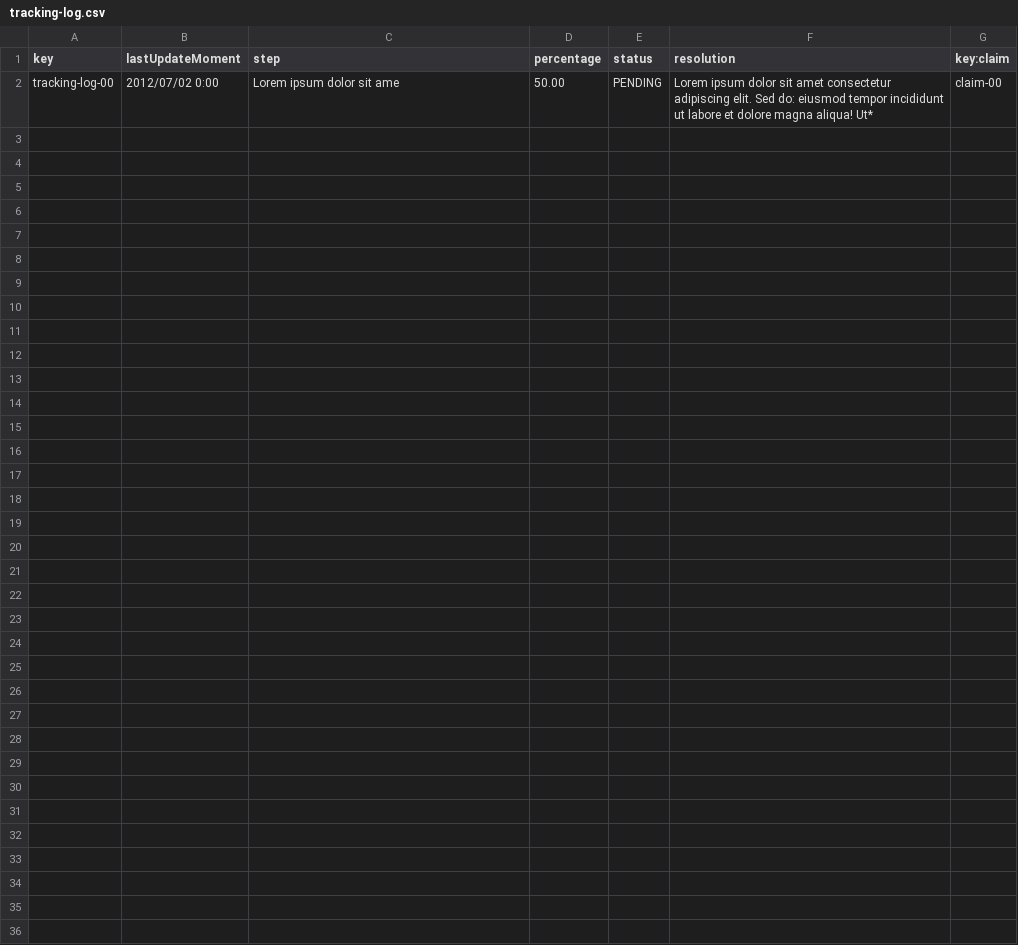
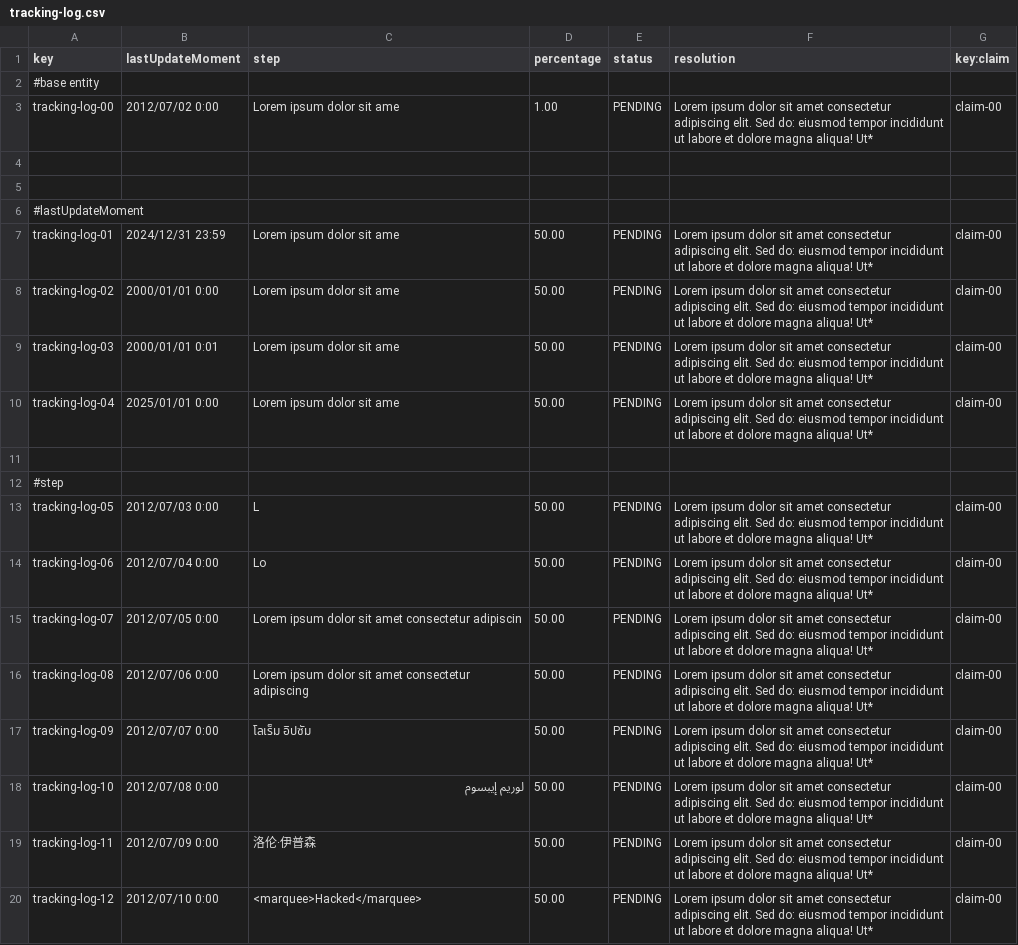
Before and after one commit to DP2-C1-054/Acme-ANS-C3, a CSV file: src/main/resources/WEB-INF/data/sample/tracking-log.csv, drawn as a sheet; only a part is shown; the diff covers the shown part only.

```diff
--- a/src/main/resources/WEB-INF/data/sample/tracking-log.csv
+++ b/src/main/resources/WEB-INF/data/sample/tracking-log.csv
@@ -1,2 +1,20 @@
 key,lastUpdateMoment,step,percentage,status,resolution,key:claim
-tracking-log-00,2012/07/02 0:00,Lorem ipsum dolor sit ame,50.00,PENDING,Lorem ipsum dolor sit amet consectetur adipiscing elit. Sed do: eiusmod tempor incididunt ut labore et dolore magna aliqua! Ut*,claim-00
+#base entity
+tracking-log-00,2012/07/02 0:00,Lorem ipsum dolor sit ame,1.00,PENDING,Lorem ipsum dolor sit amet consectetur adipiscing elit. Sed do: eiusmod tempor incididunt ut labore et dolore magna aliqua! Ut*,claim-00
+
+
+#lastUpdateMoment
+tracking-log-01,2024/12/31 23:59,Lorem ipsum dolor sit ame,50.00,PENDING,Lorem ipsum dolor sit amet consectetur adipiscing elit. Sed do: eiusmod tempor incididunt ut labore et dolore magna aliqua! Ut*,claim-00
+tracking-log-02,2000/01/01 0:00,Lorem ipsum dolor sit ame,50.00,PENDING,Lorem ipsum dolor sit amet consectetur adipiscing elit. Sed do: eiusmod tempor incididunt ut labore et dolore magna aliqua! Ut*,claim-00
+tracking-log-03,2000/01/01 0:01,Lorem ipsum dolor sit ame,50.00,PENDING,Lorem ipsum dolor sit amet consectetur adipiscing elit. Sed do: eiusmod tempor incididunt ut labore et dolore magna aliqua! Ut*,claim-00
+tracking-log-04,2025/01/01 0:00,Lorem ipsum dolor sit ame,50.00,PENDING,Lorem ipsum dolor sit amet consectetur adipiscing elit. Sed do: eiusmod tempor incididunt ut labore et dolore magna aliqua! Ut*,claim-00
+
+#step
+tracking-log-05,2012/07/03 0:00,L,50.00,PENDING,Lorem ipsum dolor sit amet consectetur adipiscing elit. Sed do: eiusmod tempor incididunt ut labore et dolore magna aliqua! Ut*,claim-00
+tracking-log-06,2012/07/04 0:00,Lo,50.00,PENDING,Lorem ipsum dolor sit amet consectetur adipiscing elit. Sed do: eiusmod tempor incididunt ut labore et dolore magna aliqua! Ut*,claim-00
+tracking-log-07,2012/07/05 0:00,Lorem ipsum dolor sit amet consectetur adipiscin,50.00,PENDING,Lorem ipsum dolor sit amet consectetur adipiscing elit. Sed do: eiusmod tempor incididunt ut labore et dolore magna aliqua! Ut*,claim-00
+tracking-log-08,2012/07/06 0:00,Lorem ipsum dolor sit amet consectetur adipiscing,50.00,PENDING,Lorem ipsum dolor sit amet consectetur adipiscing elit. Sed do: eiusmod tempor incididunt ut labore et dolore magna aliqua! Ut*,claim-00
+tracking-log-09,2012/07/07 0:00,โลเร็ม อิปซัม,50.00,PENDING,Lorem ipsum dolor sit amet consectetur adipiscing elit. Sed do: eiusmod tempor incididunt ut labore et dolore magna aliqua! Ut*,claim-00
+tracking-log-10,2012/07/08 0:00,لوريم إيبسوم,50.00,PENDING,Lorem ipsum dolor sit amet consectetur adipiscing elit. Sed do: eiusmod tempor incididunt ut labore et dolore magna aliqua! Ut*,claim-00
+tracking-log-11,2012/07/09 0:00,洛伦·伊普森,50.00,PENDING,Lorem ipsum dolor sit amet consectetur adipiscing elit. Sed do: eiusmod tempor incididunt ut labore et dolore magna aliqua! Ut*,claim-00
+tracking-log-12,2012/07/10 0:00,<marquee>Hacked</marquee>,50.00,PENDING,Lorem ipsum dolor sit amet consectetur adipiscing elit. Sed do: eiusmod tempor incididunt ut labore et dolore magna aliqua! Ut*,claim-00
```
Also changed, not shown: 17 added rows elsewhere in this file, src/main/resources/WEB-INF/data/sample/assistance-agent.csv, src/main/resources/WEB-INF/data/sample/claim.csv, 2 other files.
